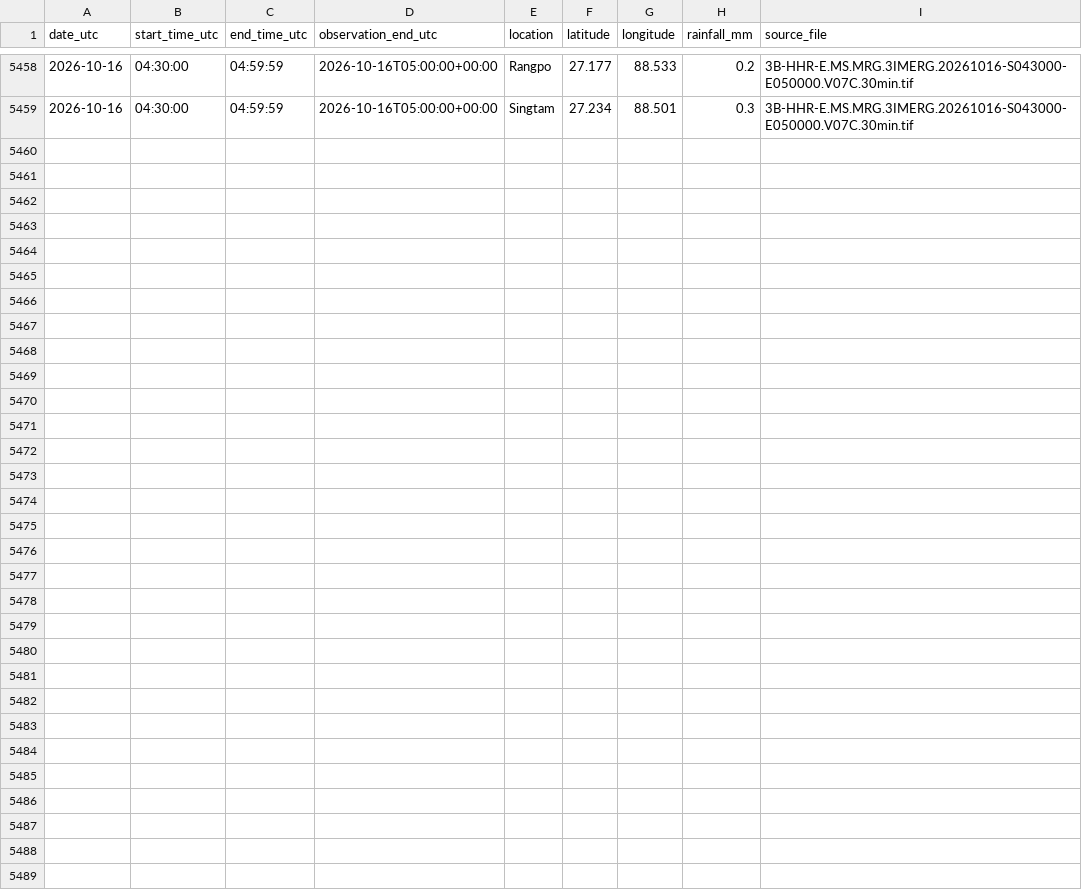
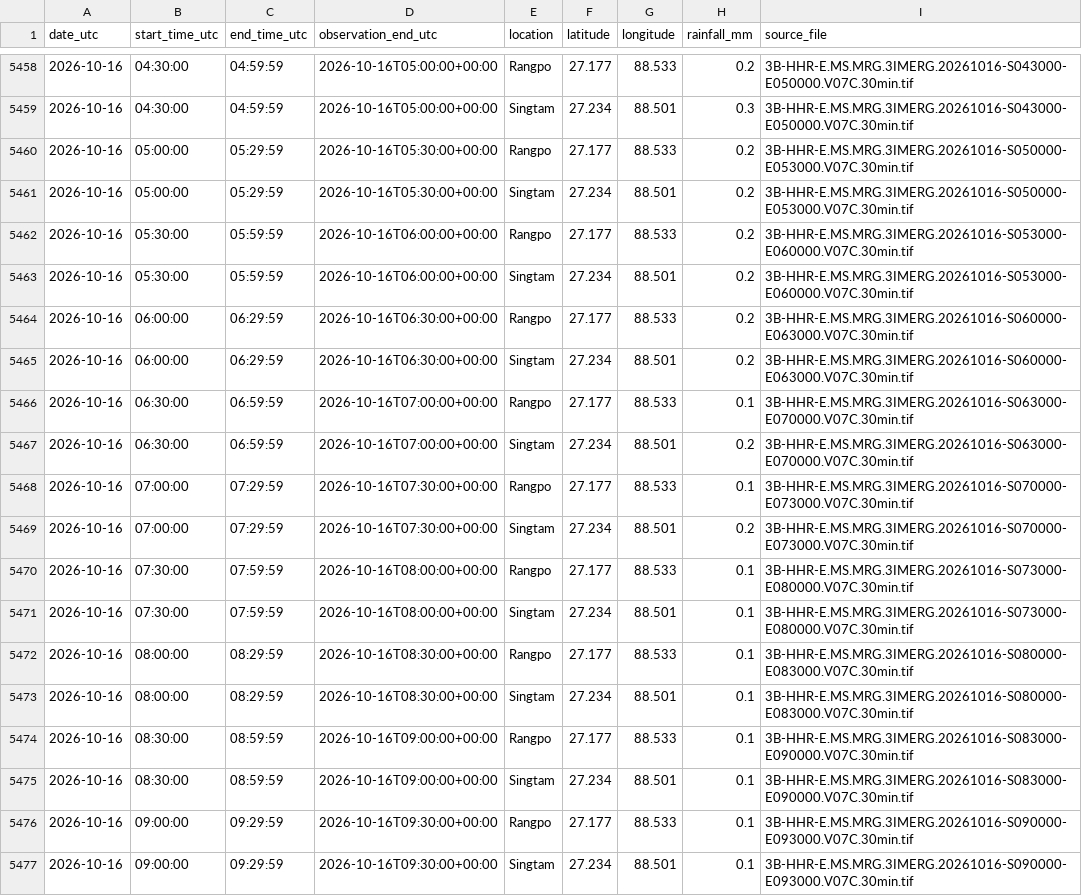
Before and after one commit to sabareesh2008/landslide_detector, a CSV file: data/rainfall/processed/rainfall_history.csv, drawn as a sheet; only a part is shown, gaps mark what is left out.

```diff
--- a/data/rainfall/processed/rainfall_history.csv
+++ b/data/rainfall/processed/rainfall_history.csv
@@ -5459 +5459,19 @@ date_utc,start_time_utc,end_time_utc,observation_end_utc,location,latitude,longi
 2026-10-16,04:30:00,04:59:59,2026-10-16T05:00:00+00:00,Singtam,27.234,88.501,0.3,3B-HHR-E.MS.MRG.3IMERG.20261016-S043000-E050000.V07C.30min.tif
+2026-10-16,05:00:00,05:29:59,2026-10-16T05:30:00+00:00,Rangpo,27.177,88.533,0.2,3B-HHR-E.MS.MRG.3IMERG.20261016-S050000-E053000.V07C.30min.tif
+2026-10-16,05:00:00,05:29:59,2026-10-16T05:30:00+00:00,Singtam,27.234,88.501,0.2,3B-HHR-E.MS.MRG.3IMERG.20261016-S050000-E053000.V07C.30min.tif
+2026-10-16,05:30:00,05:59:59,2026-10-16T06:00:00+00:00,Rangpo,27.177,88.533,0.2,3B-HHR-E.MS.MRG.3IMERG.20261016-S053000-E060000.V07C.30min.tif
+2026-10-16,05:30:00,05:59:59,2026-10-16T06:00:00+00:00,Singtam,27.234,88.501,0.2,3B-HHR-E.MS.MRG.3IMERG.20261016-S053000-E060000.V07C.30min.tif
+2026-10-16,06:00:00,06:29:59,2026-10-16T06:30:00+00:00,Rangpo,27.177,88.533,0.2,3B-HHR-E.MS.MRG.3IMERG.20261016-S060000-E063000.V07C.30min.tif
+2026-10-16,06:00:00,06:29:59,2026-10-16T06:30:00+00:00,Singtam,27.234,88.501,0.2,3B-HHR-E.MS.MRG.3IMERG.20261016-S060000-E063000.V07C.30min.tif
+2026-10-16,06:30:00,06:59:59,2026-10-16T07:00:00+00:00,Rangpo,27.177,88.533,0.1,3B-HHR-E.MS.MRG.3IMERG.20261016-S063000-E070000.V07C.30min.tif
+2026-10-16,06:30:00,06:59:59,2026-10-16T07:00:00+00:00,Singtam,27.234,88.501,0.2,3B-HHR-E.MS.MRG.3IMERG.20261016-S063000-E070000.V07C.30min.tif
+2026-10-16,07:00:00,07:29:59,2026-10-16T07:30:00+00:00,Rangpo,27.177,88.533,0.1,3B-HHR-E.MS.MRG.3IMERG.20261016-S070000-E073000.V07C.30min.tif
+2026-10-16,07:00:00,07:29:59,2026-10-16T07:30:00+00:00,Singtam,27.234,88.501,0.2,3B-HHR-E.MS.MRG.3IMERG.20261016-S070000-E073000.V07C.30min.tif
+2026-10-16,07:30:00,07:59:59,2026-10-16T08:00:00+00:00,Rangpo,27.177,88.533,0.1,3B-HHR-E.MS.MRG.3IMERG.20261016-S073000-E080000.V07C.30min.tif
+2026-10-16,07:30:00,07:59:59,2026-10-16T08:00:00+00:00,Singtam,27.234,88.501,0.1,3B-HHR-E.MS.MRG.3IMERG.20261016-S073000-E080000.V07C.30min.tif
+2026-10-16,08:00:00,08:29:59,2026-10-16T08:30:00+00:00,Rangpo,27.177,88.533,0.1,3B-HHR-E.MS.MRG.3IMERG.20261016-S080000-E083000.V07C.30min.tif
+2026-10-16,08:00:00,08:29:59,2026-10-16T08:30:00+00:00,Singtam,27.234,88.501,0.1,3B-HHR-E.MS.MRG.3IMERG.20261016-S080000-E083000.V07C.30min.tif
+2026-10-16,08:30:00,08:59:59,2026-10-16T09:00:00+00:00,Rangpo,27.177,88.533,0.1,3B-HHR-E.MS.MRG.3IMERG.20261016-S083000-E090000.V07C.30min.tif
+2026-10-16,08:30:00,08:59:59,2026-10-16T09:00:00+00:00,Singtam,27.234,88.501,0.1,3B-HHR-E.MS.MRG.3IMERG.20261016-S083000-E090000.V07C.30min.tif
+2026-10-16,09:00:00,09:29:59,2026-10-16T09:30:00+00:00,Rangpo,27.177,88.533,0.1,3B-HHR-E.MS.MRG.3IMERG.20261016-S090000-E093000.V07C.30min.tif
+2026-10-16,09:00:00,09:29:59,2026-10-16T09:30:00+00:00,Singtam,27.234,88.501,0.1,3B-HHR-E.MS.MRG.3IMERG.20261016-S090000-E093000.V07C.30min.tif
```
Also changed, not shown: data/rainfall_history.csv, 9 other files.
